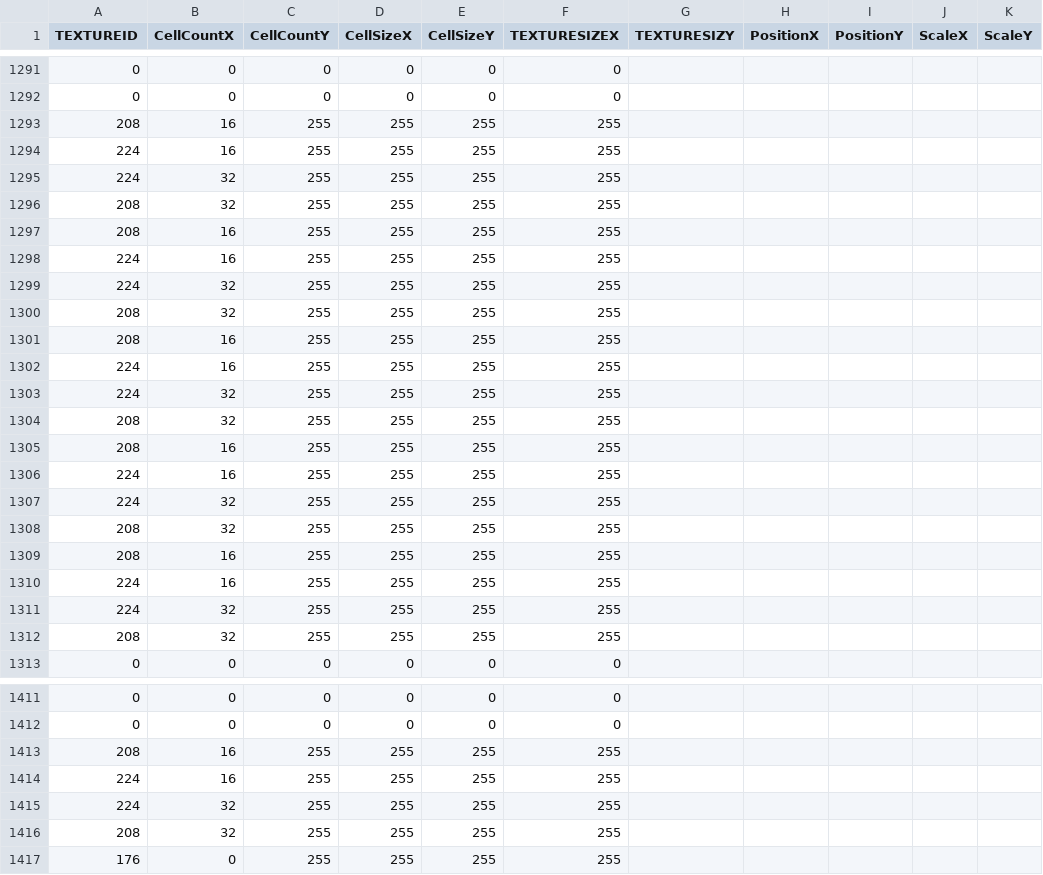
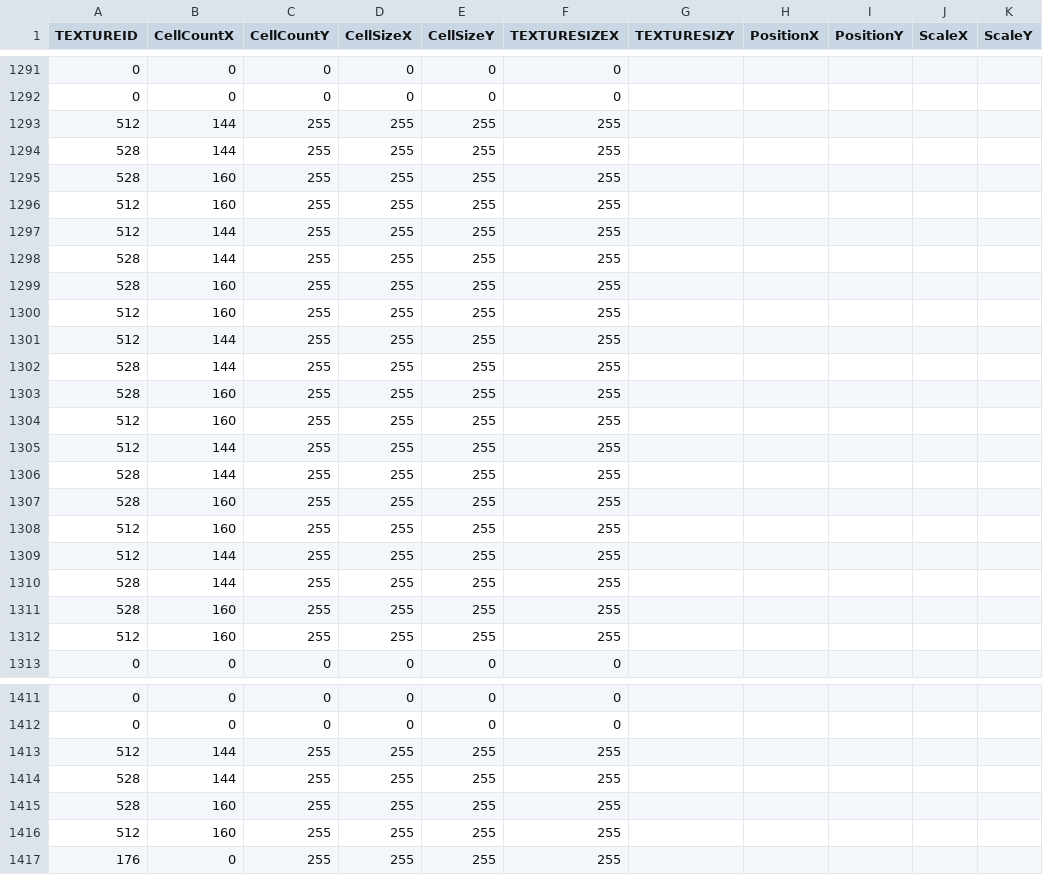
Before and after one commit to KDH1213/SFMLProject, a CSV file: SFMLProject Bin/TileMap/Stage1TileMap7.csv, drawn as a sheet; only a part is shown, gaps mark what is left out; the diff covers the shown part only; the diff names each change by its address in the sheet, - before the commit and + after, or states it on an @@ line.

```diff
--- a/SFMLProject Bin/TileMap/Stage1TileMap7.csv
+++ b/SFMLProject Bin/TileMap/Stage1TileMap7.csv
-A1293 (TEXTUREID): 208
+A1293 (TEXTUREID): 512
-B1293:B1294 (CellCountX): 16
+B1293:B1294 (CellCountX): 144
-A1294:A1295 (TEXTUREID): 224
+A1294:A1295 (TEXTUREID): 528
-B1295:B1296 (CellCountX): 32
+B1295:B1296 (CellCountX): 160
-A1296:A1297 (TEXTUREID): 208
+A1296:A1297 (TEXTUREID): 512
-B1297:B1298 (CellCountX): 16
+B1297:B1298 (CellCountX): 144
-A1298:A1299 (TEXTUREID): 224
+A1298:A1299 (TEXTUREID): 528
-B1299:B1300 (CellCountX): 32
+B1299:B1300 (CellCountX): 160
-A1300:A1301 (TEXTUREID): 208
+A1300:A1301 (TEXTUREID): 512
-B1301:B1302 (CellCountX): 16
+B1301:B1302 (CellCountX): 144
-A1302:A1303 (TEXTUREID): 224
+A1302:A1303 (TEXTUREID): 528
-B1303:B1304 (CellCountX): 32
+B1303:B1304 (CellCountX): 160
-A1304:A1305 (TEXTUREID): 208
+A1304:A1305 (TEXTUREID): 512
-B1305:B1306 (CellCountX): 16
+B1305:B1306 (CellCountX): 144
-A1306:A1307 (TEXTUREID): 224
+A1306:A1307 (TEXTUREID): 528
-B1307:B1308 (CellCountX): 32
+B1307:B1308 (CellCountX): 160
-A1308:A1309 (TEXTUREID): 208
+A1308:A1309 (TEXTUREID): 512
-B1309:B1310 (CellCountX): 16
+B1309:B1310 (CellCountX): 144
-A1310:A1311 (TEXTUREID): 224
+A1310:A1311 (TEXTUREID): 528
-B1311:B1312 (CellCountX): 32
+B1311:B1312 (CellCountX): 160
-A1312 (TEXTUREID): 208
+A1312 (TEXTUREID): 512
-A1413 (TEXTUREID): 208
+A1413 (TEXTUREID): 512
-B1413:B1414 (CellCountX): 16
+B1413:B1414 (CellCountX): 144
-A1414:A1415 (TEXTUREID): 224
+A1414:A1415 (TEXTUREID): 528
-B1415:B1416 (CellCountX): 32
+B1415:B1416 (CellCountX): 160
-A1416 (TEXTUREID): 208
+A1416 (TEXTUREID): 512
```
Also changed, not shown: 80 edited cells elsewhere in this file, SFMLProject Bin/TileMap/Stage1TileMap5.csv, 16 other files.
